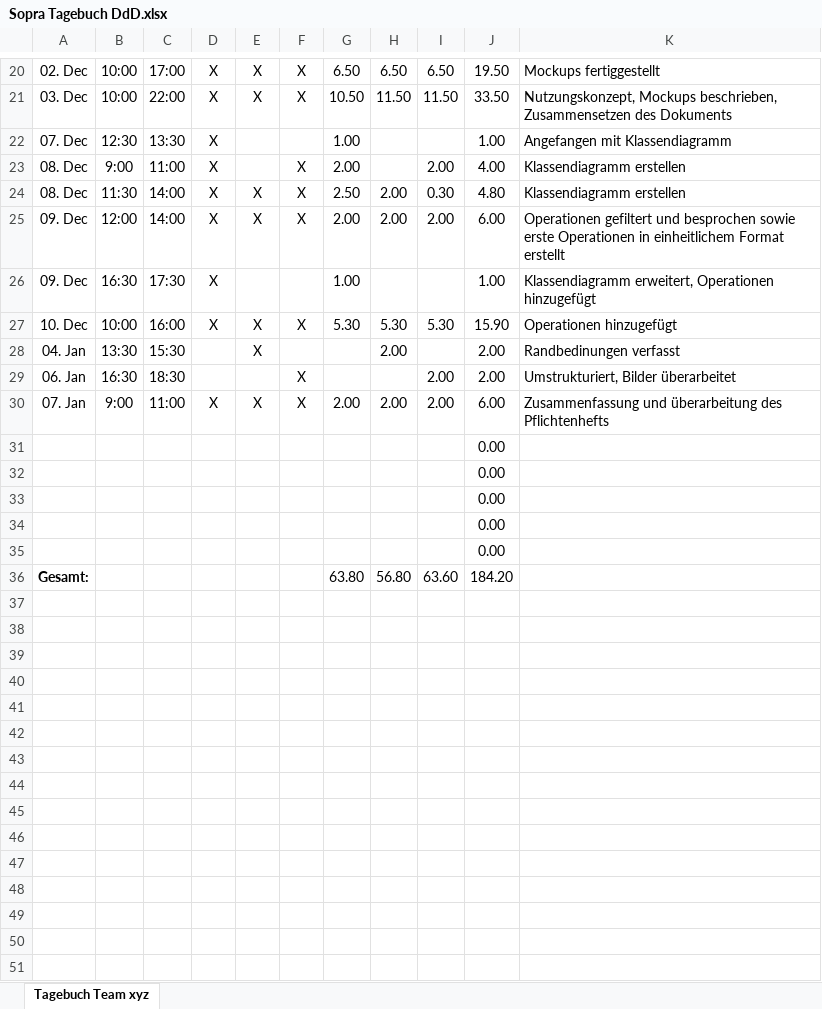
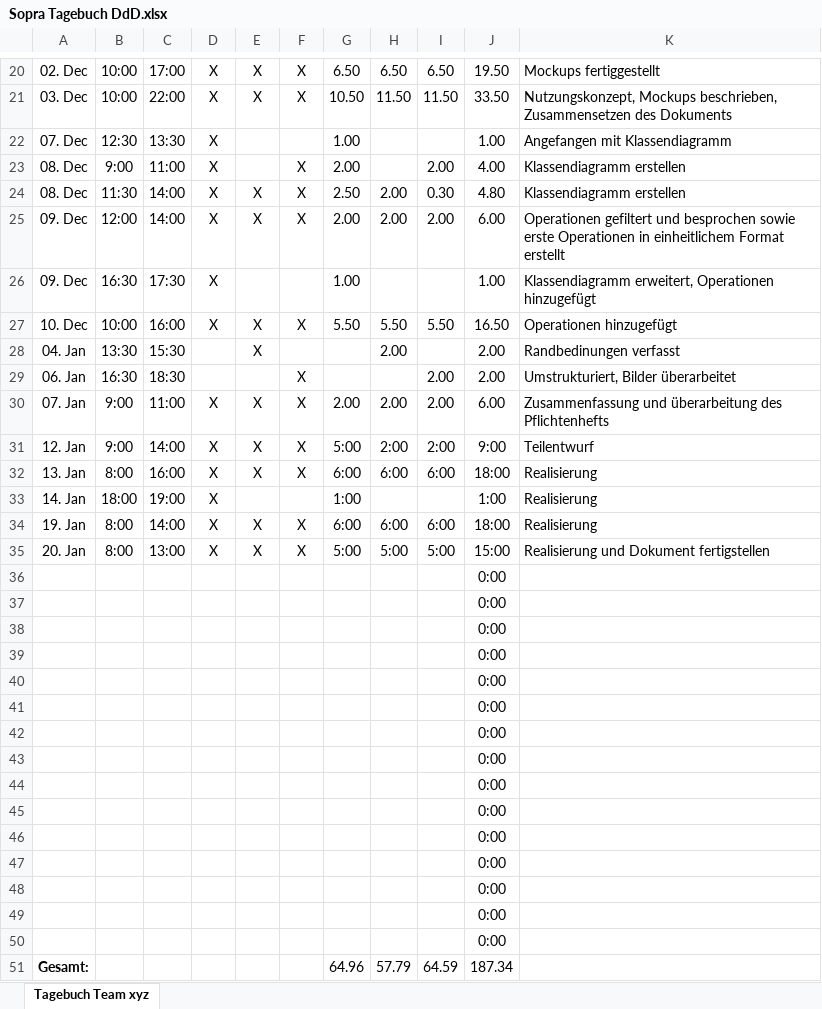
Before and after one commit to mskr/Karteikarten, an Excel workbook: AKTUELL/Sopra Tagebuch DdD.xlsx, sheet Tagebuch Team xyz, drawn as a sheet; only a part is shown, gaps mark what is left out; values as stored, in another font and other column widths than the file's, no borders; charts and pictures not drawn; removed rows and columns are numbered as before the commit, all else as after; the diff names each change by its address in the sheet, - before the commit and + after, or states it on an @@ line.

Commit message:
Tagebuch aktualisiert

```diff
--- a/AKTUELL/Sopra Tagebuch DdD.xlsx (sheet Tagebuch Team xyz)
+++ b/AKTUELL/Sopra Tagebuch DdD.xlsx (sheet Tagebuch Team xyz)
-G27: 5.30
+G27: 5.50
-H27: 5.30
+H27: 5.50
-I27: 5.30
+I27: 5.50
-J27: 15.90
+J27: 16.50
+row 31: 12. Jan | 9:00 | 14:00 | X | X | X | 5:00 | 2:00 | 2:00 | 9:00 | Teilentwurf
+row 32: 13. Jan | 8:00 | 16:00 | X | X | X | 6:00 | 6:00 | 6:00 | 18:00 | Realisierung
+row 33: 14. Jan | 18:00 | 19:00 | X |  |  | 1:00 |  |  | 1:00 | Realisierung
+row 34: 19. Jan | 8:00 | 14:00 | X | X | X | 6:00 | 6:00 | 6:00 | 18:00 | Realisierung
+row 35: 20. Jan | 8:00 | 13:00 | X | X | X | 5:00 | 5:00 | 5:00 | 15:00 | Realisierung und Dokument fertigstellen
-J36:J40: 0.00
+J36:J40: 0:00
-row 36: Gesamt: |  |  |  |  |  | 63.80 | 56.80 | 63.60 | 184.20
+row 41:  |  |  |  |  |  |  |  |  | 0:00
+row 42:  |  |  |  |  |  |  |  |  | 0:00
+row 43:  |  |  |  |  |  |  |  |  | 0:00
+row 44:  |  |  |  |  |  |  |  |  | 0:00
+row 45:  |  |  |  |  |  |  |  |  | 0:00
+row 46:  |  |  |  |  |  |  |  |  | 0:00
+row 47:  |  |  |  |  |  |  |  |  | 0:00
+row 48:  |  |  |  |  |  |  |  |  | 0:00
+row 49:  |  |  |  |  |  |  |  |  | 0:00
+row 50:  |  |  |  |  |  |  |  |  | 0:00
+row 51: Gesamt: |  |  |  |  |  | 64.96 | 57.79 | 64.59 | 187.34
```
Also changed, not shown: formulas that keep their value, charts or pictures.
